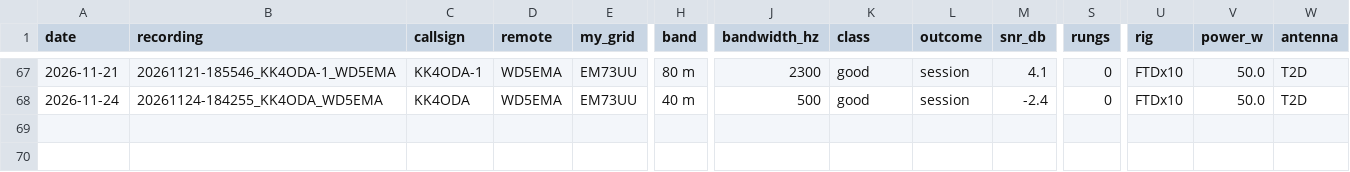
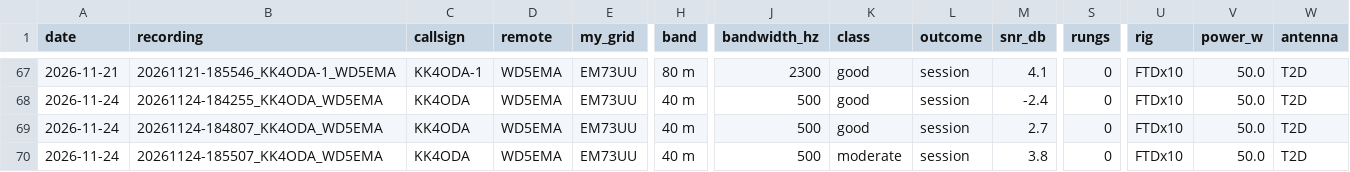
Before and after one commit to KK4ODA/aether-hf, a CSV file: field/paths.csv, drawn as a sheet; only a part is shown, gaps mark what is left out; rows hold the shown columns only; the diff names each change by its address in the sheet, - before the commit and + after, or states it on an @@ line.

```diff
--- a/field/paths.csv
+++ b/field/paths.csv
+row 69: 2026-11-24 | 20261124-184807_KK4ODA_WD5EMA | KK4ODA | WD5EMA | EM73UU | 40 m | 500 | good | session | 2.7 | 0 | FTDx10 | 50.0 | T2D
+row 70: 2026-11-24 | 20261124-185507_KK4ODA_WD5EMA | KK4ODA | WD5EMA | EM73UU | 40 m | 500 | moderate | session | 3.8 | 0 | FTDx10 | 50.0 | T2D
```
Also changed, not shown: 4 other files.
